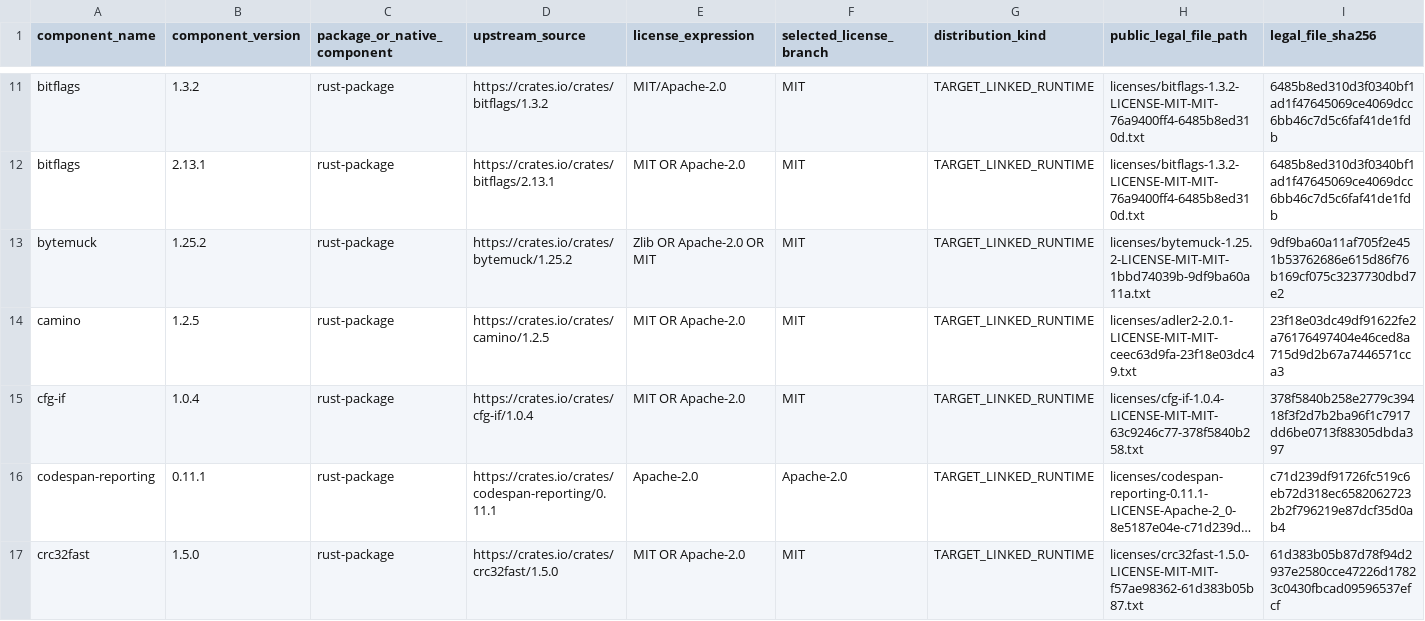
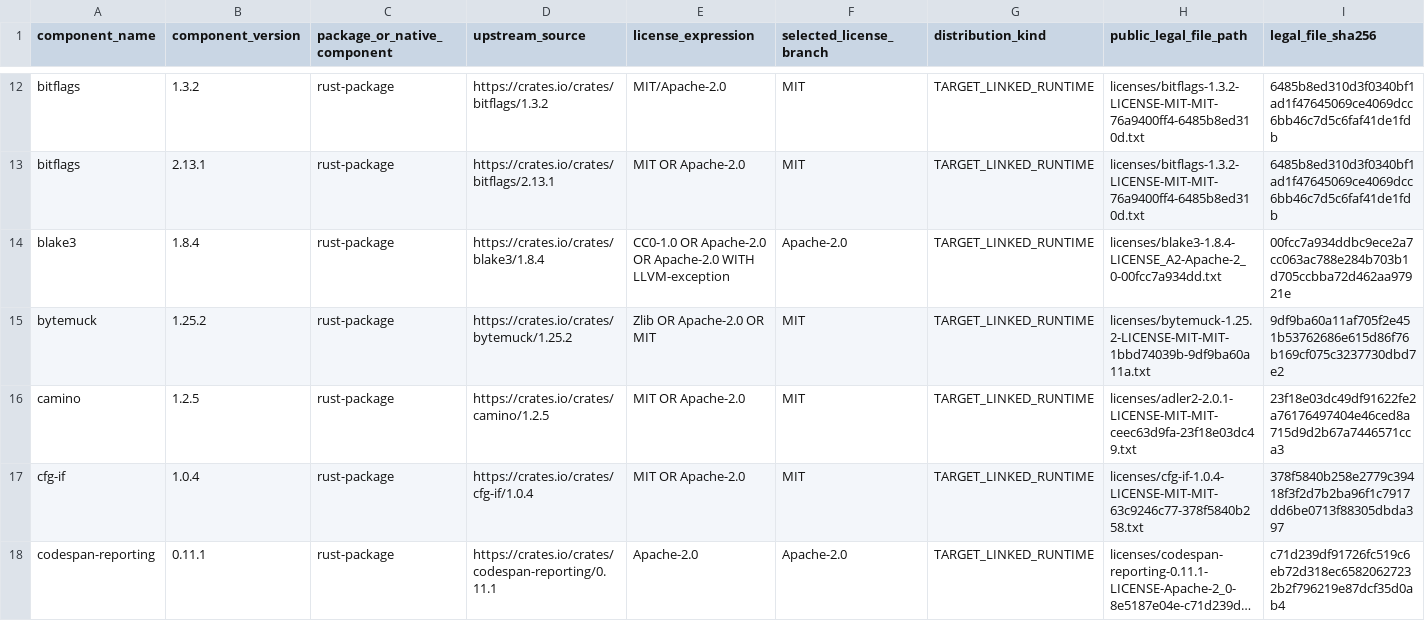
Before and after one commit to nate808-gh/mcraw4vulkan, a TSV file: packaging/legal/windows-x64.tsv, drawn as a sheet; only a part is shown, gaps mark what is left out; the shorter side is filled out with more unchanged rows; long unchanged cells end in …; rows hold the shown columns only; the diff covers the shown part only; the diff names each change by its address in the sheet, - before the commit and + after, or states it on an @@ line.

```diff
--- a/packaging/legal/windows-x64.tsv
+++ b/packaging/legal/windows-x64.tsv
+row 14: blake3 | 1.8.4 | rust-package | https://crates.io/crates/blake3/1.8.4 | CC0-1.0 OR Apache-2.0 OR Apache-2.0 WITH LLVM-exception | Apache-2.0 | TARGET_LINKED_RUNTIME | licenses/blake3-1.8.4-LICENSE_A2-Apache-2_0-00fcc7a934dd.txt | 00fcc7a934ddbc9ece2a7cc063ac788e284b703b1d705ccbba72d462aa97921e
```
Also changed, not shown: 4 added rows elsewhere in this file, licenses/manifest.tsv, packaging/legal/macos-universal.tsv, 32 other files.
